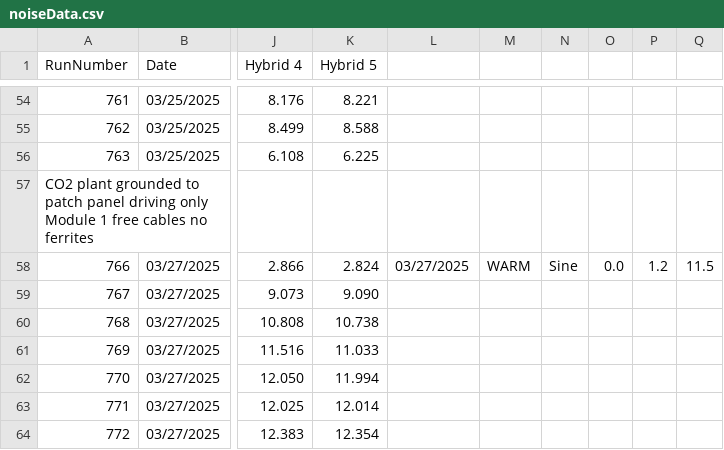
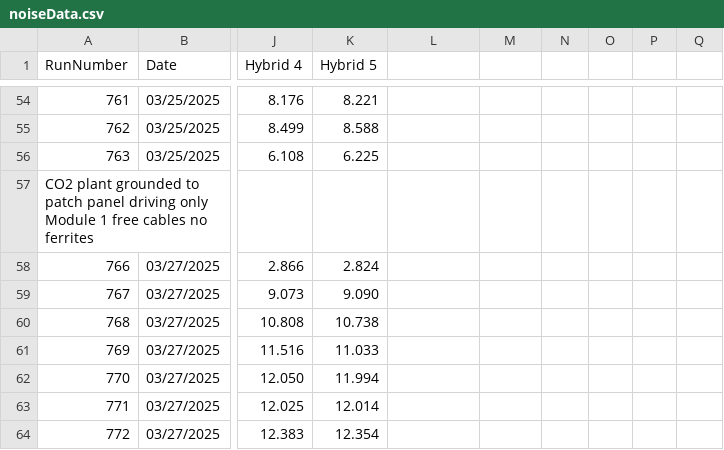
Before and after one commit to cosbyc/OT_noise_data, a CSV file: noiseData.csv, drawn as a sheet; only a part is shown, gaps mark what is left out; the diff names each change by its address in the sheet, - before the commit and + after, or states it on an @@ line.

Commit message:
fixed broken lines

```diff
--- a/noiseData.csv
+++ b/noiseData.csv
-L58: 03/27/2025
+L58: (empty)
-M58: WARM
+M58: (empty)
-N58: Sine
+N58: (empty)
-O58: 0.0
+O58: (empty)
-P58: 1.2
+P58: (empty)
-Q58: 11.5
+Q58: (empty)
```
